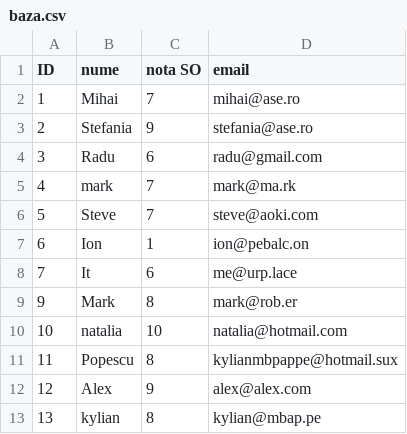
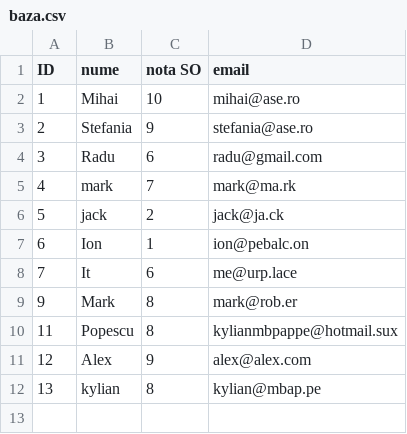
Before and after one commit to snaake20/bash, a CSV file: baza.csv, drawn as a sheet.

```diff
--- a/baza.csv
+++ b/baza.csv
@@ -1,3 +1,3 @@
 ID,nume,nota SO,email
-1,Mihai,7,mihai@ase.ro
+1,Mihai,10,mihai@ase.ro
 2,Stefania,9,stefania@ase.ro
@@ -5,3 +5,3 @@ ID,nume,nota SO,email
 4,mark,7,mark@ma.rk
-5,Steve,7,steve@aoki.com
+5,jack,2,jack@ja.ck
 6,Ion,1,ion@pebalc.on
@@ -9,3 +9,2 @@ ID,nume,nota SO,email
 9,Mark,8,mark@rob.er
-10,natalia,10,natalia@hotmail.com
 11,Popescu,8,kylianmbpappe@hotmail.sux
```
Also changed, not shown: 1 other file.
